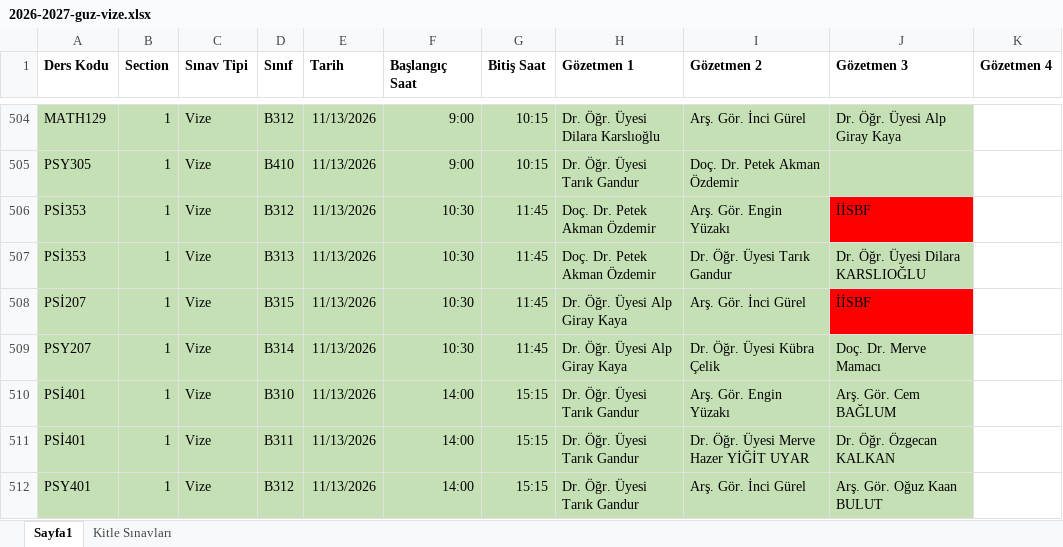
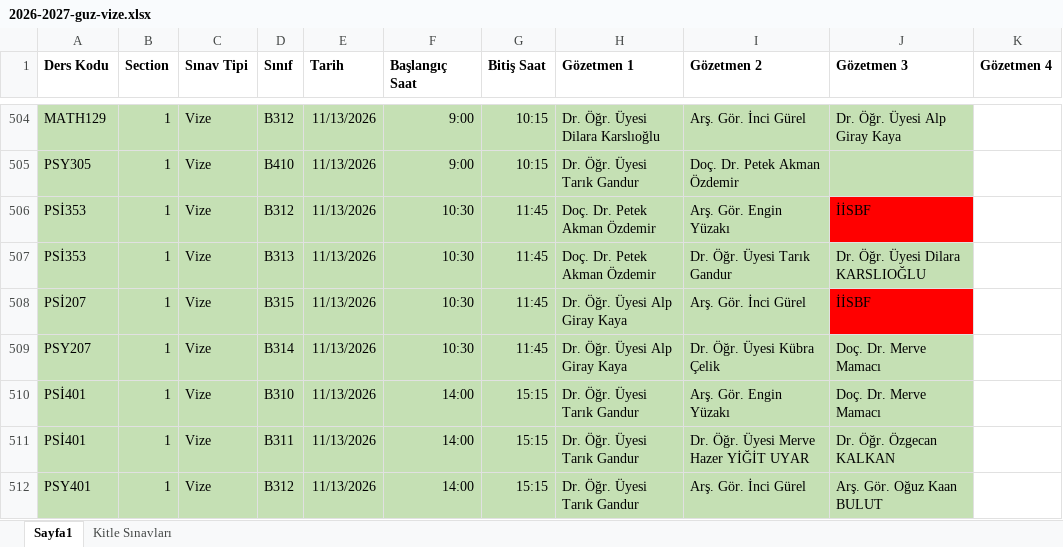
Before and after one commit to cembglm/gozetmenlik, an Excel workbook: 2026-2027-guz-vize.xlsx, sheet Sayfa1, drawn as a sheet; only a part is shown, gaps mark what is left out; values as stored, in another font and other column widths than the file's, no borders; the diff names each change by its address in the sheet, - before the commit and + after, or states it on an @@ line.

```diff
--- a/2026-2027-guz-vize.xlsx (sheet Sayfa1)
+++ b/2026-2027-guz-vize.xlsx (sheet Sayfa1)
-J510 (Gözetmen 3): Arş. Gör. Cem BAĞLUM
+J510 (Gözetmen 3): Doç. Dr. Merve Mamacı
```
